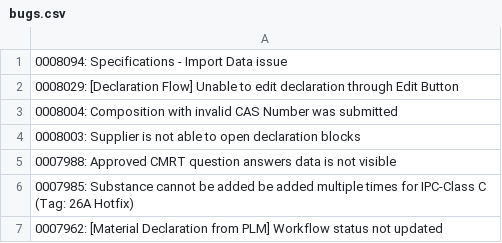
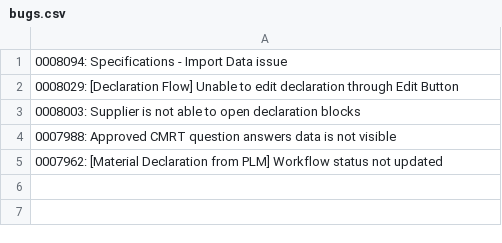
Before and after one commit to HZM-W/my-dashboard, a CSV file: 26A_Report/bugs.csv, drawn as a sheet.

```diff
--- a/26A_Report/bugs.csv
+++ b/26A_Report/bugs.csv
@@ -2,6 +2,4 @@
 0008029: [Declaration Flow] Unable to edit declaration through Edit Button
-0008004: Composition with invalid CAS Number was submitted
 0008003: Supplier is not able to open declaration blocks
 0007988: Approved CMRT question answers data is not visible
-0007985: Substance cannot be added be added multiple times for IPC-Class C (Tag: 26A Hotfix)
 0007962: [Material Declaration from PLM] Workflow status not updated
```
Also changed, not shown: 26A_Report/dateClosevsNew.csv, 26A_Report/master_bugs.csv.
